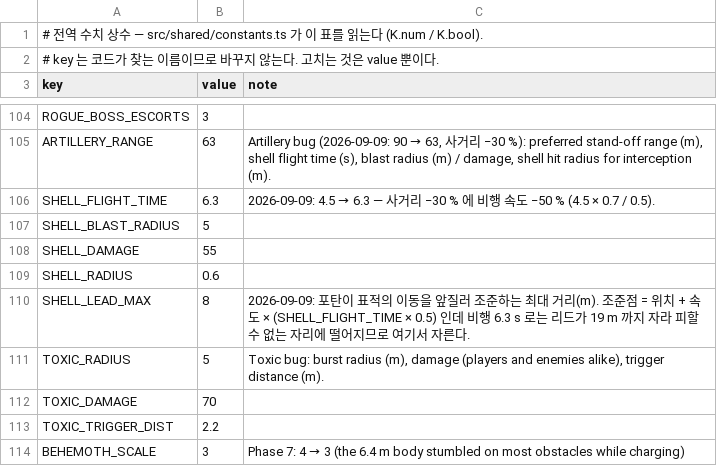
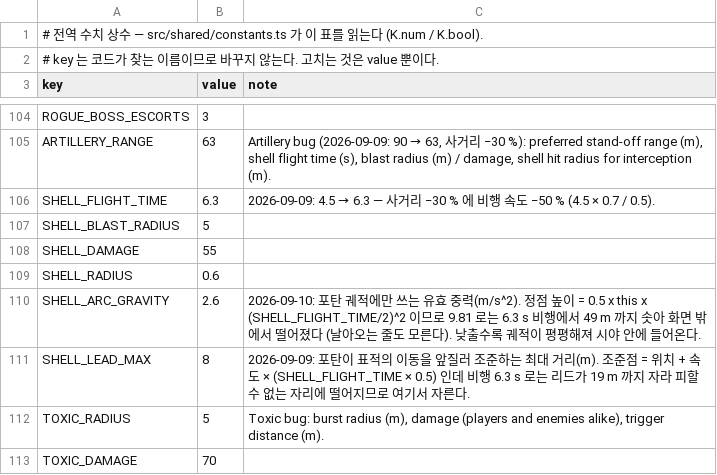
Before and after one commit to toniqat/Scavanger, a CSV file: data/constants.csv, drawn as a sheet; only a part is shown, gaps mark what is left out; the shorter side is filled out with more unchanged rows.

```diff
--- a/data/constants.csv
+++ b/data/constants.csv
@@ -109,2 +109,3 @@ SHELL_DAMAGE,55,
 SHELL_RADIUS,0.6,
+SHELL_ARC_GRAVITY,2.6,"2026-09-10: 포탄 궤적에만 쓰는 유효 중력(m/s^2). 정점 높이 = 0.5 x this x (SHELL_FLIGHT_TIME/2)^2 이므로 9.81 로는 6.3 s 비행에서 49 m 까지 솟아 화면 밖에서 떨어졌다 (날아오는 줄도 모른다). 낮출수록 궤적이 평평해져 시야 안에 들어온다."
 SHELL_LEAD_MAX,8,"2026-09-09: 포탄이 표적의 이동을 앞질러 조준하는 최대 거리(m). 조준점 = 위치 + 속도 × (SHELL_FLIGHT_TIME × 0.5) 인데 비행 6.3 s 로는 리드가 19 m 까지 자라 피할 수 없는 자리에 떨어지므로 여기서 자른다."
```
Also changed, not shown: 10 other files.
